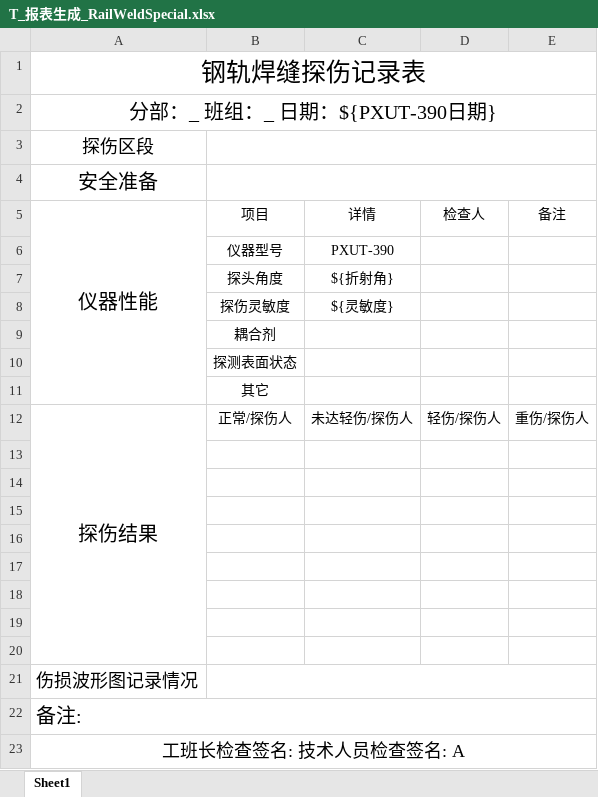
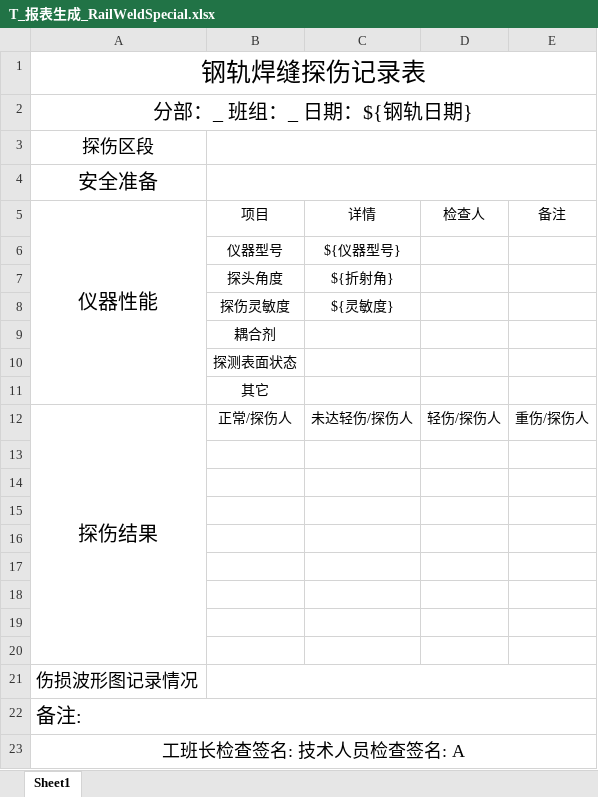
Before and after one commit to mengyou1024/UnionOffline, an Excel workbook: excel_templates/AScan/T_报表生成_RailWeldSpecial.xlsx, sheet Sheet1, drawn as a sheet; values as stored, in another font and other column widths than the file's, no borders; the diff names each change by its address in the sheet, - before the commit and + after, or states it on an @@ line.

Commit message:
feat(AScan): 支持 T8 钢轨特化版本
- 修改 AScanInteractor::reportExportClicked 函数，增加对 T8 钢轨特化版本的支持
- 更新 excel 模板以适配 T8 钢轨

```diff
--- a/excel_templates/AScan/T_报表生成_RailWeldSpecial.xlsx (sheet Sheet1)
+++ b/excel_templates/AScan/T_报表生成_RailWeldSpecial.xlsx (sheet Sheet1)
-A2 (仪器性能): 分部：_ 班组：_ 日期：${PXUT-390日期}
+A2 (仪器性能): 分部：_ 班组：_ 日期：${钢轨日期}
-C6 (详情): PXUT-390
+C6 (详情): ${仪器型号}
```
Also changed, not shown: 2 other files.
